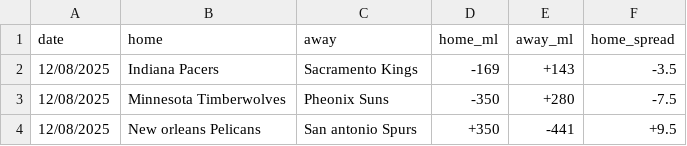
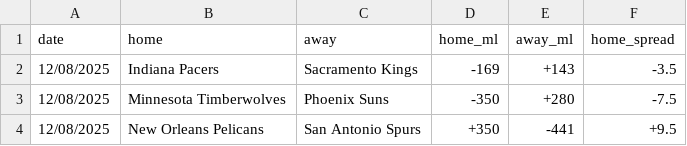
Before and after one commit to jchatham1516-cmyk/sports-betting-2, a CSV file: odds/odds_12-08-2025.csv, drawn as a sheet.

Commit message:
Update odds_12-08-2025.csv

```diff
--- a/odds/odds_12-08-2025.csv
+++ b/odds/odds_12-08-2025.csv
@@ -2,3 +2,3 @@ date,home,away,home_ml,away_ml,home_spread
 12/08/2025,Indiana Pacers,Sacramento Kings,-169,+143,-3.5
-12/08/2025,Minnesota Timberwolves,Pheonix Suns,-350,+280,-7.5
-12/08/2025,New orleans Pelicans,San antonio Spurs,+350,-441,+9.5
+12/08/2025,Minnesota Timberwolves,Phoenix Suns,-350,+280,-7.5
+12/08/2025,New Orleans Pelicans,San Antonio Spurs,+350,-441,+9.5
```
